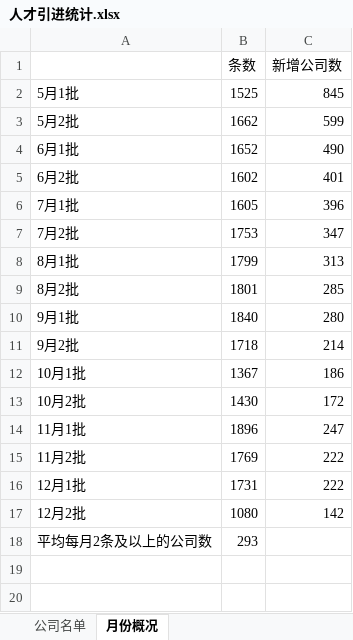
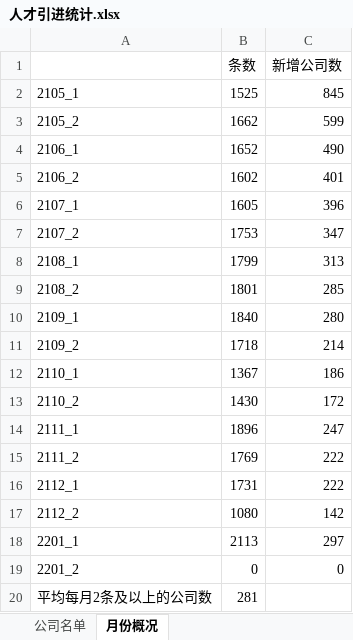
Before and after one commit to hanjc1993/luohu_rencai, an Excel workbook: 人才引进统计.xlsx, sheet 月份概况, drawn as a sheet; values as stored, in another font and other column widths than the file's, no borders; addresses are those after the commit; the diff names each change by its address in the sheet, - before the commit and + after, or states it on an @@ line.

```diff
--- a/人才引进统计.xlsx (sheet 月份概况)
+++ b/人才引进统计.xlsx (sheet 月份概况)
-A2: 5月1批
+A2: 2105_1
-A3: 5月2批
+A3: 2105_2
-A4: 6月1批
+A4: 2106_1
-A5: 6月2批
+A5: 2106_2
-A6: 7月1批
+A6: 2107_1
-A7: 7月2批
+A7: 2107_2
-A8: 8月1批
+A8: 2108_1
-A9: 8月2批
+A9: 2108_2
-A10: 9月1批
+A10: 2109_1
-A11: 9月2批
+A11: 2109_2
-A12: 10月1批
+A12: 2110_1
-A13: 10月2批
+A13: 2110_2
-A14: 11月1批
+A14: 2111_1
-A15: 11月2批
+A15: 2111_2
-A16: 12月1批
+A16: 2112_1
-A17: 12月2批
+A17: 2112_2
+row 18: 2201_1 | 2113 | 297
+row 19: 2201_2 | 0 | 0
-B20 (条数): 293
+B20 (条数): 281
```
Also changed, not shown: sheet 公司名单, 人才引进公示.xlsx.
